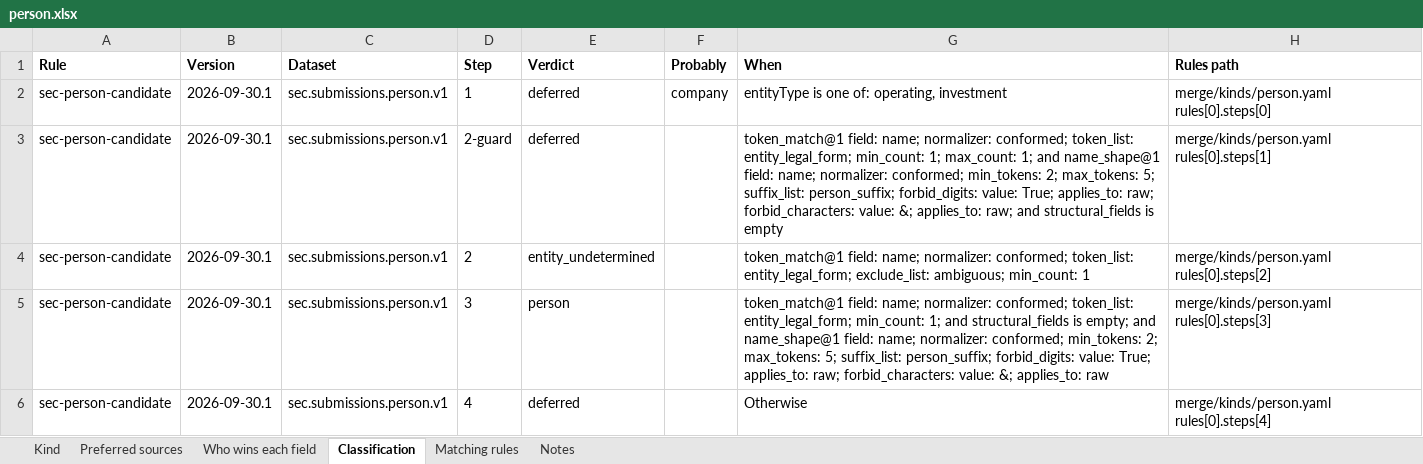
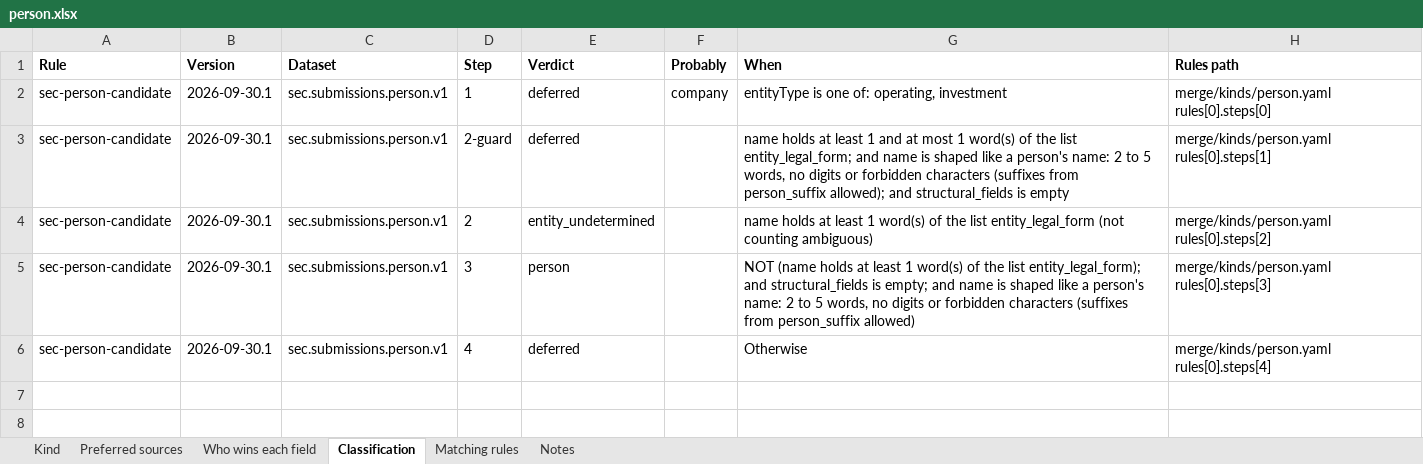
Before and after one commit to paulananth/edgartools-platform, an Excel workbook: rules/merge/kinds/person.xlsx, sheet Classification, drawn as a sheet; values as stored, in another font and other column widths than the file's, no borders; the diff names each change by its address in the sheet, - before the commit and + after, or states it on an @@ line.

```diff
--- a/rules/merge/kinds/person.xlsx (sheet Classification)
+++ b/rules/merge/kinds/person.xlsx (sheet Classification)
-G3 (When): token_match@1 field: name; normalizer: conformed; token_list: entity_legal_form; min_count: 1; max_count: 1; and name_shape@1 field: name; normalizer: conformed; min_tokens: 2; max_tokens: 5; suffix_list: person_suffix; forbid_digits: value: True; applies_to: raw; forbid_characters: value: &; applies_to: raw; and structural_fields…
+G3 (When): name holds at least 1 and at most 1 word(s) of the list entity_legal_form; and name is shaped like a person's name: 2 to 5 words, no digits or forbidden characters (suffixes from person_suffix allowed); and structural_fields…
-G4 (When): token_match@1 field: name; normalizer: conformed; token_list: entity_legal_form; exclude_list: ambiguous; min_count: 1
+G4 (When): name holds at least 1 word(s) of the list entity_legal_form (not counting ambiguous)
-G5 (When): token_match@1 field: name; normalizer: conformed; token_list: entity_legal_form; min_count: 1; and structural_fields is empty; and name_shape@1 field: name; normalizer: conformed; min_tokens: 2; max_tokens: 5; suffix_list: person_suffix; forbid_digits: value: True; applies_to: raw; forbid_characters: value: &; applies_to: raw
+G5 (When): NOT (name holds at least 1 word(s) of the list entity_legal_form); and structural_fields is empty; and name is shaped like a person's name: 2 to 5 words, no digits or forbidden characters (suffixes from person_suffix allowed)
```
Also changed, not shown: rules/sources/sec.submissions.person/MAPPING.xlsx, 5 other files.
